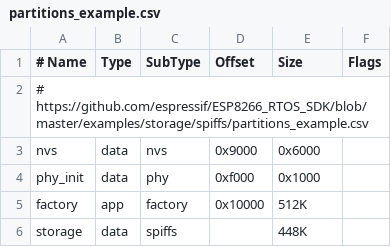
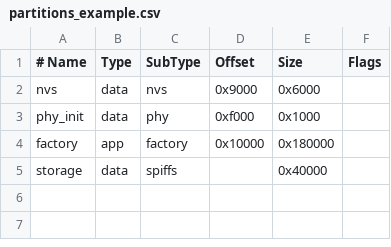
Before and after one commit to theStrangeAdventurer/esp32-wifi-lamp, a CSV file: partitions_example.csv, drawn as a sheet; removed rows and columns are numbered as before the commit, all else as after; the diff names each change by its address in the sheet, - before the commit and + after, or states it on an @@ line.

```diff
--- a/partitions_example.csv
+++ b/partitions_example.csv
-row 2: # https://github.com/espressif/ESP8266_RTOS_SDK/blob/master/examples/storage/spiffs/partitions_example.csv
-E4 (Size): 512K
+E4 (Size): 0x180000
-E5 (Size): 448K
+E5 (Size): 0x40000
```
Also changed, not shown: 2 other files.
